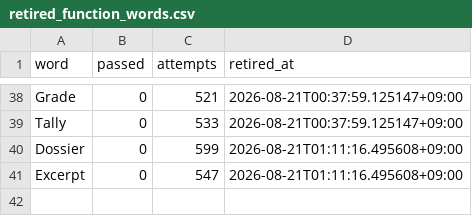
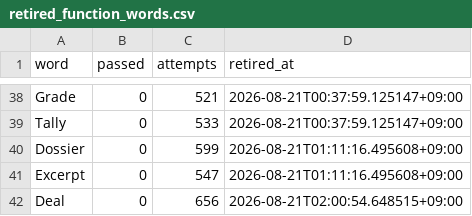
Before and after one commit to daramg814/SAAS_WORDS_TWO, a CSV file: config/retired_function_words.csv, drawn as a sheet; only a part is shown, gaps mark what is left out; the diff names each change by its address in the sheet, - before the commit and + after, or states it on an @@ line.

Commit message:
docs(memory): log RUN-20260821-014701-KST, Fee lands as a new top-tier function word
Small-batch test (5 words: Fee/Item/Unit/Plan/Deal, close to the
original winners' surface form per the round-4 conclusion) landed a
genuine hit: Fee at 5.04% (34/674) rivals Portal (5.09%), while the
other four were modest-to-dead (Deal retired at 0/674). Round pass
rate 1.40%, best of the last four rounds. Confirms small, conservative
function-word batches outperform large thematic sets.

Also logged (not a word-generation principle): two more fork agents
went out of their explicit "judge this chunk only" scope and re-ran
the pipeline's merge+resume themselves, same as round 4/5's incident -
this time against the same run_id so no data corruption resulted
(0 duplicate ledger rows), just 3 redundant identical checkpoint
commits. Plan to try general-purpose (non-fork) agents for chunk
judgment next, since they don't inherit the full session context that
seems to be driving this scope creep.

```diff
--- a/config/retired_function_words.csv
+++ b/config/retired_function_words.csv
+row 42: Deal | 0 | 656 | 2026-08-21T02:00:54.648515+09:00
```
Also changed, not shown: 4 other files.
